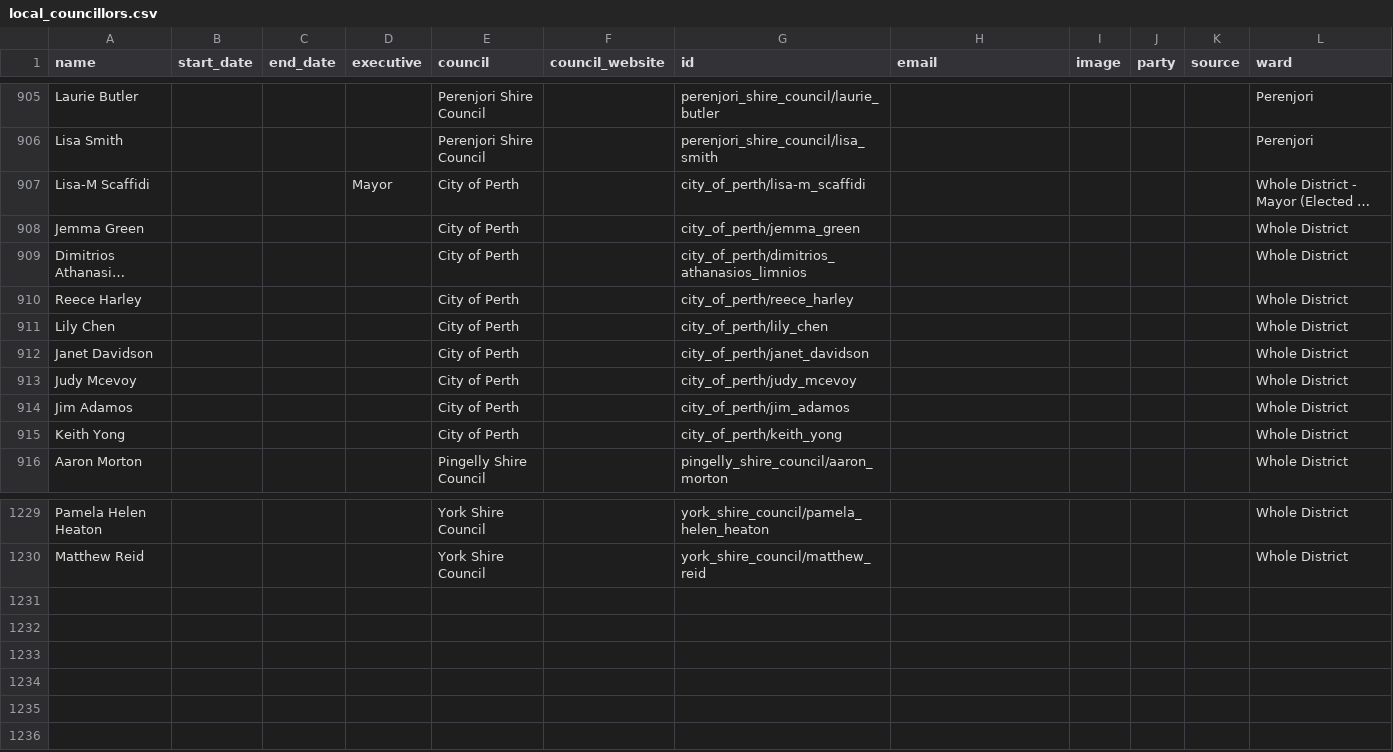
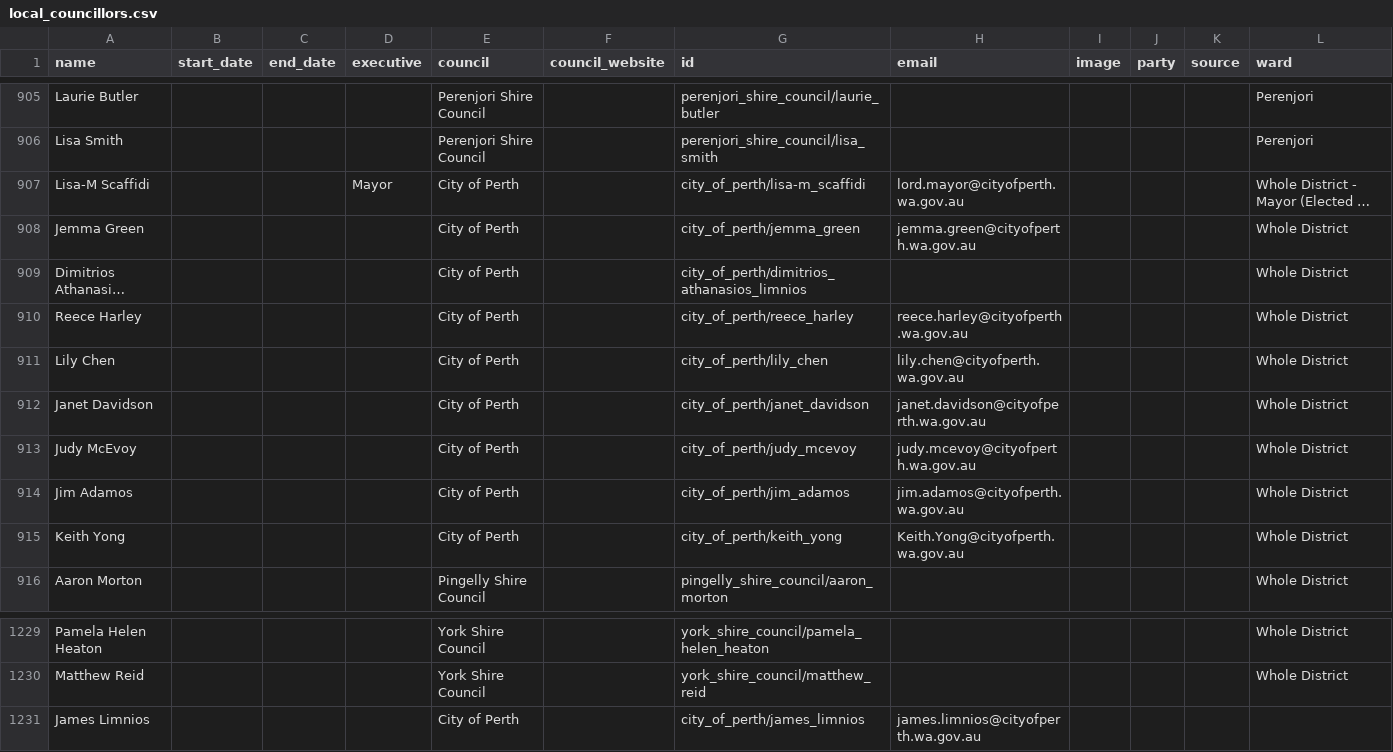
Before and after one commit to openaustralia/australian_local_councillors_popolo, a CSV file: data/WA/local_councillors.csv, drawn as a sheet; only a part is shown, gaps mark what is left out; long unchanged cells end in …; the diff names each change by its address in the sheet, - before the commit and + after, or states it on an @@ line.

Commit message:
Update City of Perth councillors
From Contribution by Pip Brown. Thanks!
https://www.planningalerts.org.au/authorities/perth/councillor_contributions/4.csv

```diff
--- a/data/WA/local_councillors.csv
+++ b/data/WA/local_councillors.csv
-H907 (email): (empty)
+H907 (email): lord.mayor@cityofperth.wa.gov.au
-H908 (email): (empty)
+H908 (email): jemma.green@cityofperth.wa.gov.au
-H910 (email): (empty)
+H910 (email): reece.harley@cityofperth.wa.gov.au
-H911 (email): (empty)
+H911 (email): lily.chen@cityofperth.wa.gov.au
-H912 (email): (empty)
+H912 (email): janet.davidson@cityofperth.wa.gov.au
-A913 (name): Judy Mcevoy
+A913 (name): Judy McEvoy
-H913 (email): (empty)
+H913 (email): judy.mcevoy@cityofperth.wa.gov.au
-H914 (email): (empty)
+H914 (email): jim.adamos@cityofperth.wa.gov.au
-H915 (email): (empty)
+H915 (email): Keith.Yong@cityofperth.wa.gov.au
+row 1231: James Limnios |  |  |  | City of Perth |  | city_of_perth/james_limnios | james.limnios@cityofperth.wa.gov.au
```
Also changed, not shown: 1 other file.
